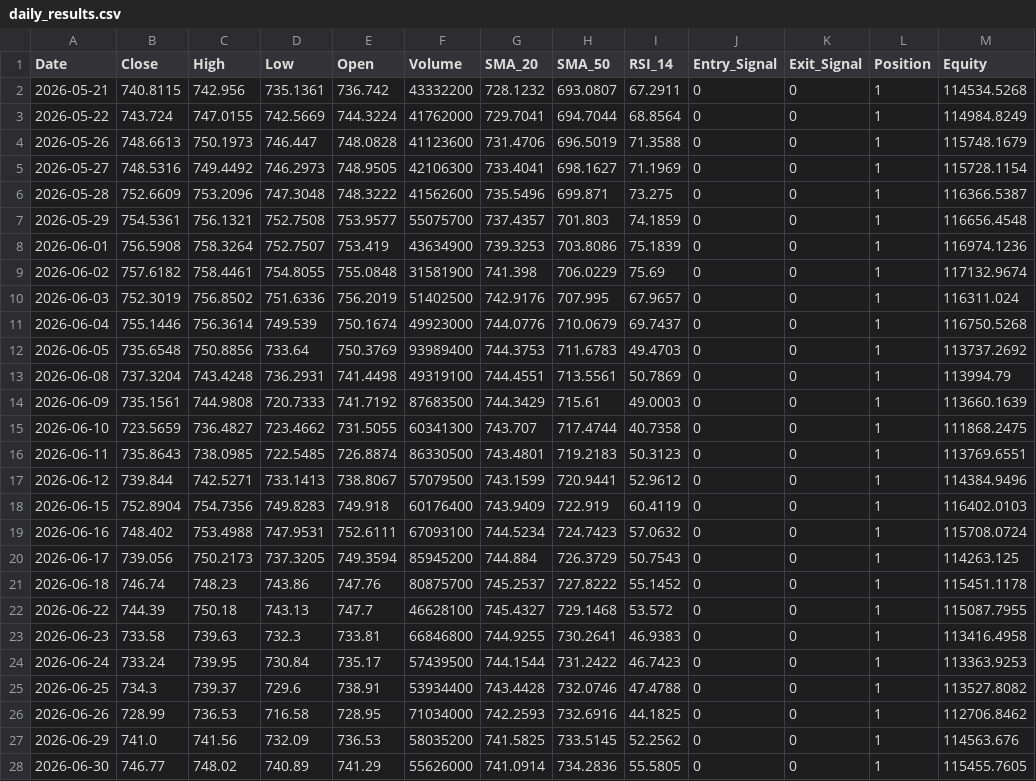
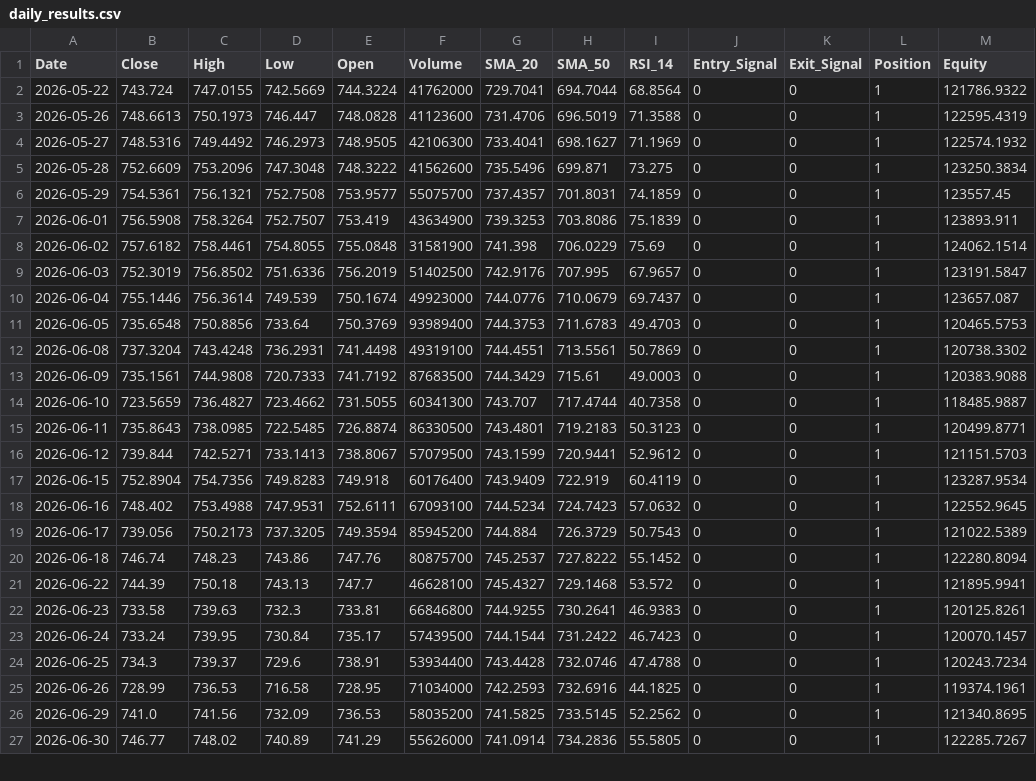
Before and after one commit to JacobcobLee/Project_Moneysense, a CSV file: daily_results.csv, drawn as a sheet; only a part is shown; the diff covers the shown part only.

```diff
--- a/daily_results.csv
+++ b/daily_results.csv
@@ -1,28 +1,27 @@
 Date,Close,High,Low,Open,Volume,SMA_20,SMA_50,RSI_14,Entry_Signal,Exit_Signal,Position,Equity
-2026-05-21,740.8115,742.956,735.1361,736.742,43332200,728.1232,693.0807,67.2911,0,0,1,114534.5268
-2026-05-22,743.724,747.0155,742.5669,744.3224,41762000,729.7041,694.7044,68.8564,0,0,1,114984.8249
-2026-05-26,748.6613,750.1973,746.447,748.0828,41123600,731.4706,696.5019,71.3588,0,0,1,115748.1679
-2026-05-27,748.5316,749.4492,746.2973,748.9505,42106300,733.4041,698.1627,71.1969,0,0,1,115728.1154
-2026-05-28,752.6609,753.2096,747.3048,748.3222,41562600,735.5496,699.871,73.275,0,0,1,116366.5387
-2026-05-29,754.5361,756.1321,752.7508,753.9577,55075700,737.4357,701.803,74.1859,0,0,1,116656.4548
-2026-06-01,756.5908,758.3264,752.7507,753.419,43634900,739.3253,703.8086,75.1839,0,0,1,116974.1236
-2026-06-02,757.6182,758.4461,754.8055,755.0848,31581900,741.398,706.0229,75.69,0,0,1,117132.9674
-2026-06-03,752.3019,756.8502,751.6336,756.2019,51402500,742.9176,707.995,67.9657,0,0,1,116311.024
-2026-06-04,755.1446,756.3614,749.539,750.1674,49923000,744.0776,710.0679,69.7437,0,0,1,116750.5268
-2026-06-05,735.6548,750.8856,733.64,750.3769,93989400,744.3753,711.6783,49.4703,0,0,1,113737.2692
-2026-06-08,737.3204,743.4248,736.2931,741.4498,49319100,744.4551,713.5561,50.7869,0,0,1,113994.79
-2026-06-09,735.1561,744.9808,720.7333,741.7192,87683500,744.3429,715.61,49.0003,0,0,1,113660.1639
-2026-06-10,723.5659,736.4827,723.4662,731.5055,60341300,743.707,717.4744,40.7358,0,0,1,111868.2475
-2026-06-11,735.8643,738.0985,722.5485,726.8874,86330500,743.4801,719.2183,50.3123,0,0,1,113769.6551
-2026-06-12,739.844,742.5271,733.1413,738.8067,57079500,743.1599,720.9441,52.9612,0,0,1,114384.9496
-2026-06-15,752.8904,754.7356,749.8283,749.918,60176400,743.9409,722.919,60.4119,0,0,1,116402.0103
-2026-06-16,748.402,753.4988,747.9531,752.6111,67093100,744.5234,724.7423,57.0632,0,0,1,115708.0724
-2026-06-17,739.056,750.2173,737.3205,749.3594,85945200,744.884,726.3729,50.7543,0,0,1,114263.125
-2026-06-18,746.74,748.23,743.86,747.76,80875700,745.2537,727.8222,55.1452,0,0,1,115451.1178
-2026-06-22,744.39,750.18,743.13,747.7,46628100,745.4327,729.1468,53.572,0,0,1,115087.7955
-2026-06-23,733.58,739.63,732.3,733.81,66846800,744.9255,730.2641,46.9383,0,0,1,113416.4958
-2026-06-24,733.24,739.95,730.84,735.17,57439500,744.1544,731.2422,46.7423,0,0,1,113363.9253
-2026-06-25,734.3,739.37,729.6,738.91,53934400,743.4428,732.0746,47.4788,0,0,1,113527.8082
-2026-06-26,728.99,736.53,716.58,728.95,71034000,742.2593,732.6916,44.1825,0,0,1,112706.8462
-2026-06-29,741.0,741.56,732.09,736.53,58035200,741.5825,733.5145,52.2562,0,0,1,114563.676
-2026-06-30,746.77,748.02,740.89,741.29,55626000,741.0914,734.2836,55.5805,0,0,1,115455.7605
+2026-05-22,743.724,747.0155,742.5669,744.3224,41762000,729.7041,694.7044,68.8564,0,0,1,121786.9322
+2026-05-26,748.6613,750.1973,746.447,748.0828,41123600,731.4706,696.5019,71.3588,0,0,1,122595.4319
+2026-05-27,748.5316,749.4492,746.2973,748.9505,42106300,733.4041,698.1627,71.1969,0,0,1,122574.1932
+2026-05-28,752.6609,753.2096,747.3048,748.3222,41562600,735.5496,699.871,73.275,0,0,1,123250.3834
+2026-05-29,754.5361,756.1321,752.7508,753.9577,55075700,737.4357,701.8031,74.1859,0,0,1,123557.45
+2026-06-01,756.5908,758.3264,752.7507,753.419,43634900,739.3253,703.8086,75.1839,0,0,1,123893.911
+2026-06-02,757.6182,758.4461,754.8055,755.0848,31581900,741.398,706.0229,75.69,0,0,1,124062.1514
+2026-06-03,752.3019,756.8502,751.6336,756.2019,51402500,742.9176,707.995,67.9657,0,0,1,123191.5847
+2026-06-04,755.1446,756.3614,749.539,750.1674,49923000,744.0776,710.0679,69.7437,0,0,1,123657.087
+2026-06-05,735.6548,750.8856,733.64,750.3769,93989400,744.3753,711.6783,49.4703,0,0,1,120465.5753
+2026-06-08,737.3204,743.4248,736.2931,741.4498,49319100,744.4551,713.5561,50.7869,0,0,1,120738.3302
+2026-06-09,735.1561,744.9808,720.7333,741.7192,87683500,744.3429,715.61,49.0003,0,0,1,120383.9088
+2026-06-10,723.5659,736.4827,723.4662,731.5055,60341300,743.707,717.4744,40.7358,0,0,1,118485.9887
+2026-06-11,735.8643,738.0985,722.5485,726.8874,86330500,743.4801,719.2183,50.3123,0,0,1,120499.8771
+2026-06-12,739.844,742.5271,733.1413,738.8067,57079500,743.1599,720.9441,52.9612,0,0,1,121151.5703
+2026-06-15,752.8904,754.7356,749.8283,749.918,60176400,743.9409,722.919,60.4119,0,0,1,123287.9534
+2026-06-16,748.402,753.4988,747.9531,752.6111,67093100,744.5234,724.7423,57.0632,0,0,1,122552.9645
+2026-06-17,739.056,750.2173,737.3205,749.3594,85945200,744.884,726.3729,50.7543,0,0,1,121022.5389
+2026-06-18,746.74,748.23,743.86,747.76,80875700,745.2537,727.8222,55.1452,0,0,1,122280.8094
+2026-06-22,744.39,750.18,743.13,747.7,46628100,745.4327,729.1468,53.572,0,0,1,121895.9941
+2026-06-23,733.58,739.63,732.3,733.81,66846800,744.9255,730.2641,46.9383,0,0,1,120125.8261
+2026-06-24,733.24,739.95,730.84,735.17,57439500,744.1544,731.2422,46.7423,0,0,1,120070.1457
+2026-06-25,734.3,739.37,729.6,738.91,53934400,743.4428,732.0746,47.4788,0,0,1,120243.7234
+2026-06-26,728.99,736.53,716.58,728.95,71034000,742.2593,732.6916,44.1825,0,0,1,119374.1961
+2026-06-29,741.0,741.56,732.09,736.53,58035200,741.5825,733.5145,52.2562,0,0,1,121340.8695
+2026-06-30,746.77,748.02,740.89,741.29,55626000,741.0914,734.2836,55.5805,0,0,1,122285.7267
```
Also changed, not shown: 1 added row and 33 edited cells elsewhere in this file, 2 other files.
